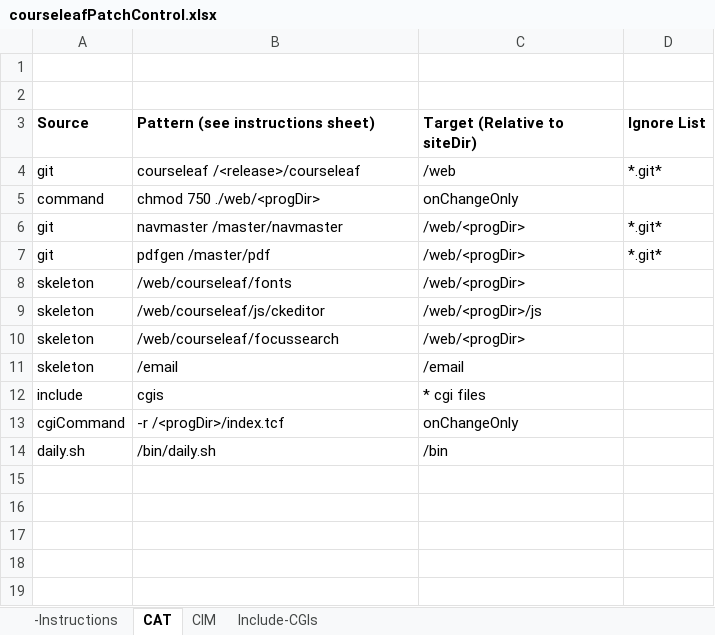
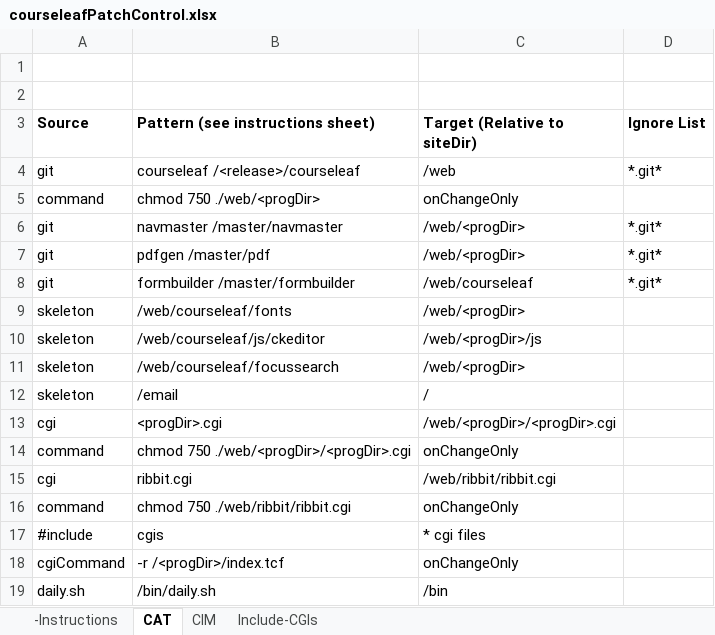
Before and after one commit to scudiero/tools, an Excel workbook: workbooks/courseleafPatchControl.xlsx, sheet CAT, drawn as a sheet; values as stored, in another font and other column widths than the file's, no borders; addresses are those after the commit; the diff names each change by its address in the sheet, - before the commit and + after, or states it on an @@ line.

Commit message:
Remove includes

```diff
--- a/workbooks/courseleafPatchControl.xlsx (sheet CAT)
+++ b/workbooks/courseleafPatchControl.xlsx (sheet CAT)
+row 8: git | formbuilder /master/formbuilder | /web/courseleaf | *.git*
-C12 (Target (Relative to siteDir)): /email
+C12 (Target (Relative to siteDir)): /
+row 13: cgi | <progDir>.cgi | /web/<progDir>/<progDir>.cgi
+row 14: command | chmod 750 ./web/<progDir>/<progDir>.cgi | onChangeOnly
+row 15: cgi | ribbit.cgi | /web/ribbit/ribbit.cgi
+row 16: command | chmod 750 ./web/ribbit/ribbit.cgi | onChangeOnly
-A17 (Source): include
+A17 (Source): #include
```
Also changed, not shown: sheet CIM.
